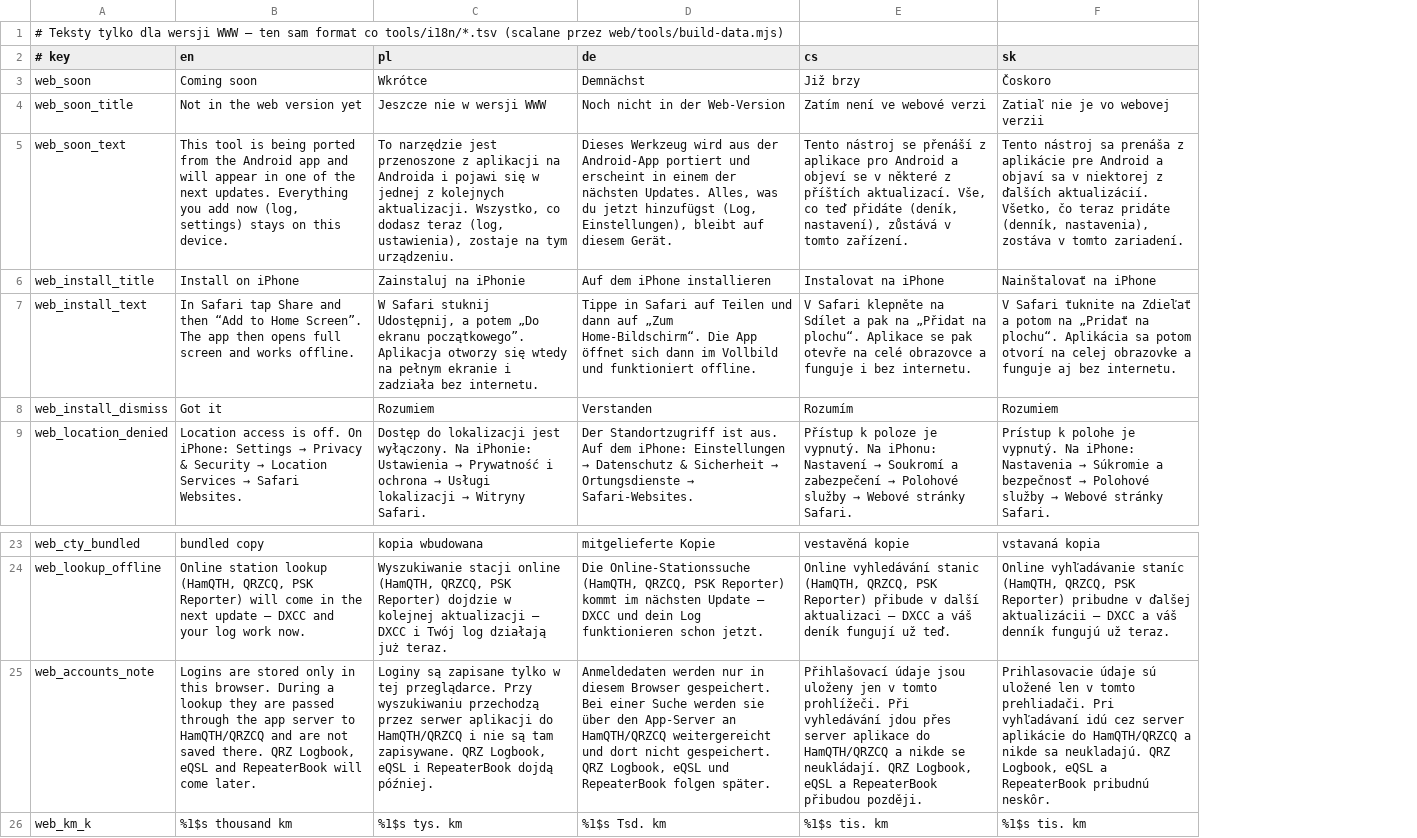
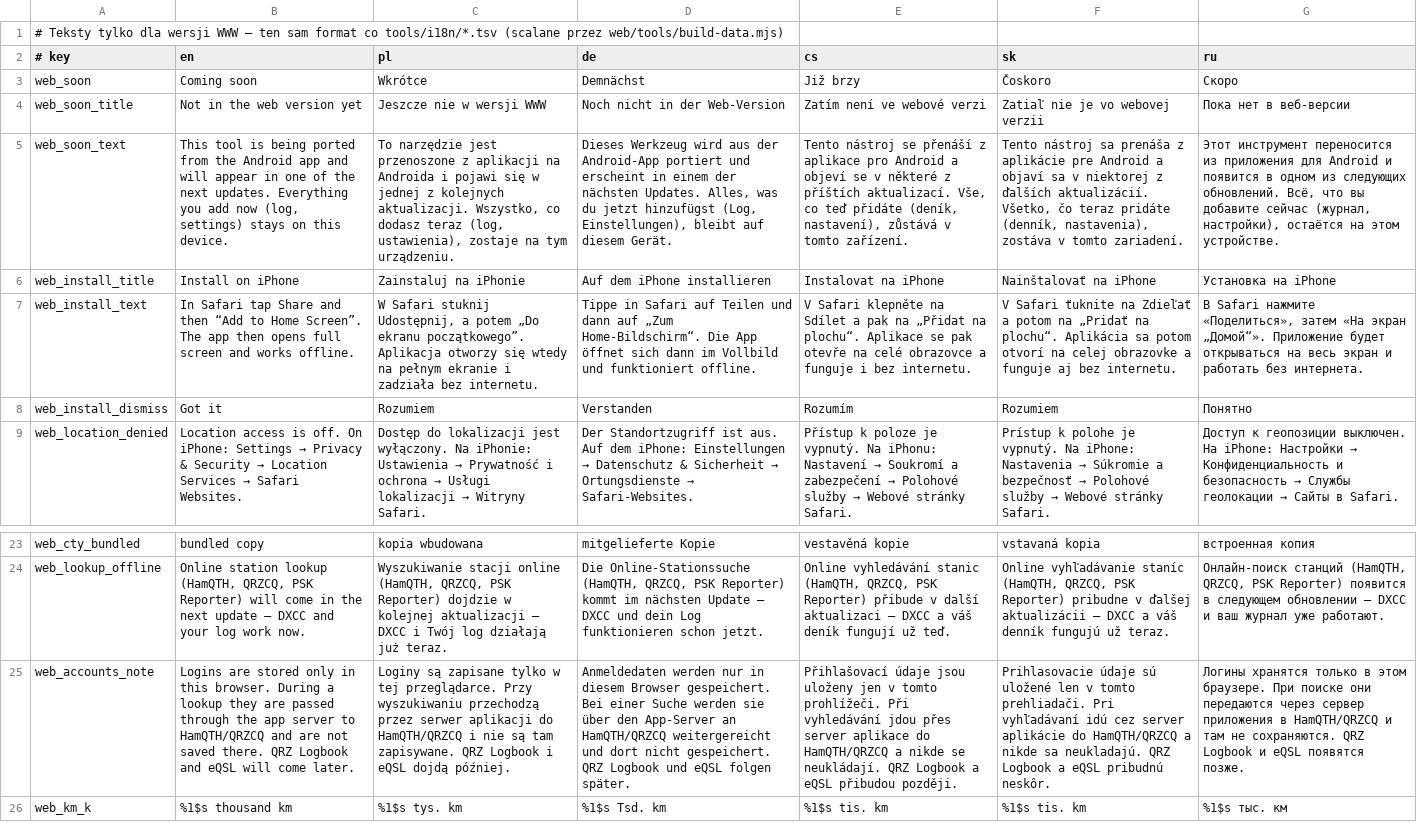
Before and after one commit to SP3WRO/Ham_Radio_Toolkit, a TSV file: web/i18n/strings_web.tsv, drawn as a sheet; only a part is shown, gaps mark what is left out; the diff names each change by its address in the sheet, - before the commit and + after, or states it on an @@ line.

```diff
--- a/web/i18n/strings_web.tsv
+++ b/web/i18n/strings_web.tsv
+column G (ru), rows 3-9: Скоро | Пока нет в веб-версии | Этот инструмент переносится из приложения для Android и появится в одном из следующих обновлений. Всё, что вы добавите сейчас (журнал, настройки), остаётся на этом устройстве. | Установка на iPhone | В Safari нажмите «Поделиться», затем «На экран „Домой“». Приложение будет открываться на весь экран и работать без интернета. | Понятно | Доступ к геопозиции выключен. На iPhone: Настройки → Конфиденциальность и безопасность → Службы геолокации → Сайты в Safari.; rows 23-26: встроенная копия | Онлайн-поиск станций (HamQTH, QRZCQ, PSK Reporter) появится в следующем обновлении – DXCC и ваш журнал уже работают. | Логины хранятся только в этом браузере. При поиске они передаются через сервер приложения в HamQTH/QRZCQ и там не сохраняются. QRZ Logbook и eQSL появятся позже. | %1$s тыс. км
-B25 (en): …there. QRZ Logbook, eQSL and RepeaterBook will come…
+B25 (en): …there. QRZ Logbook and eQSL will come…
-C25 (pl): …zapisywane. QRZ Logbook, eQSL i RepeaterBook dojdą później.
+C25 (pl): …zapisywane. QRZ Logbook i eQSL dojdą później.
-D25 (de): …gespeichert. QRZ Logbook, eQSL und RepeaterBook folgen später.
+D25 (de): …gespeichert. QRZ Logbook und eQSL folgen später.
-E25 (cs): …neukládají. QRZ Logbook, eQSL a RepeaterBook přibudou později.
+E25 (cs): …neukládají. QRZ Logbook a eQSL přibudou později.
-F25 (sk): …neukladajú. QRZ Logbook, eQSL a RepeaterBook pribudnú neskôr.
+F25 (sk): …neukladajú. QRZ Logbook a eQSL pribudnú neskôr.
```
Also changed, not shown: web/public/data/vademecum/phonetic.tsv, web/public/data/vademecum/qcodes.tsv, 36 other files.
